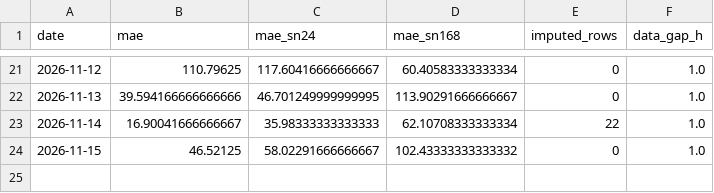
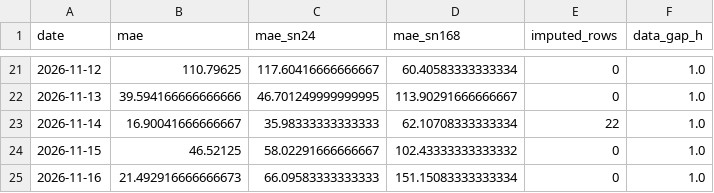
Before and after one commit to AZFARHAD24511/germany-electricity-price-forecast, a CSV file: reports/metrics/rolling_eval.csv, drawn as a sheet; only a part is shown, gaps mark what is left out; the diff names each change by its address in the sheet, - before the commit and + after, or states it on an @@ line.

```diff
--- a/reports/metrics/rolling_eval.csv
+++ b/reports/metrics/rolling_eval.csv
+row 25: 2026-11-16 | 21.492916666666673 | 66.09583333333333 | 151.15083333333334 | 0 | 1.0
```
Also changed, not shown: 28 other files.
